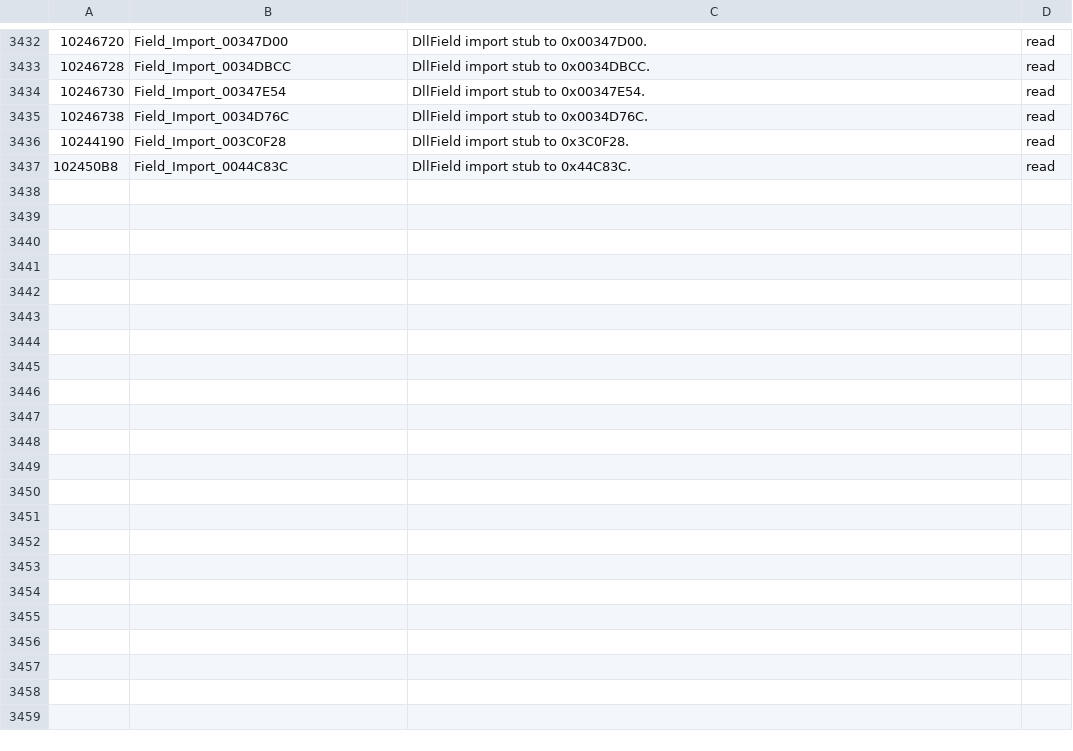
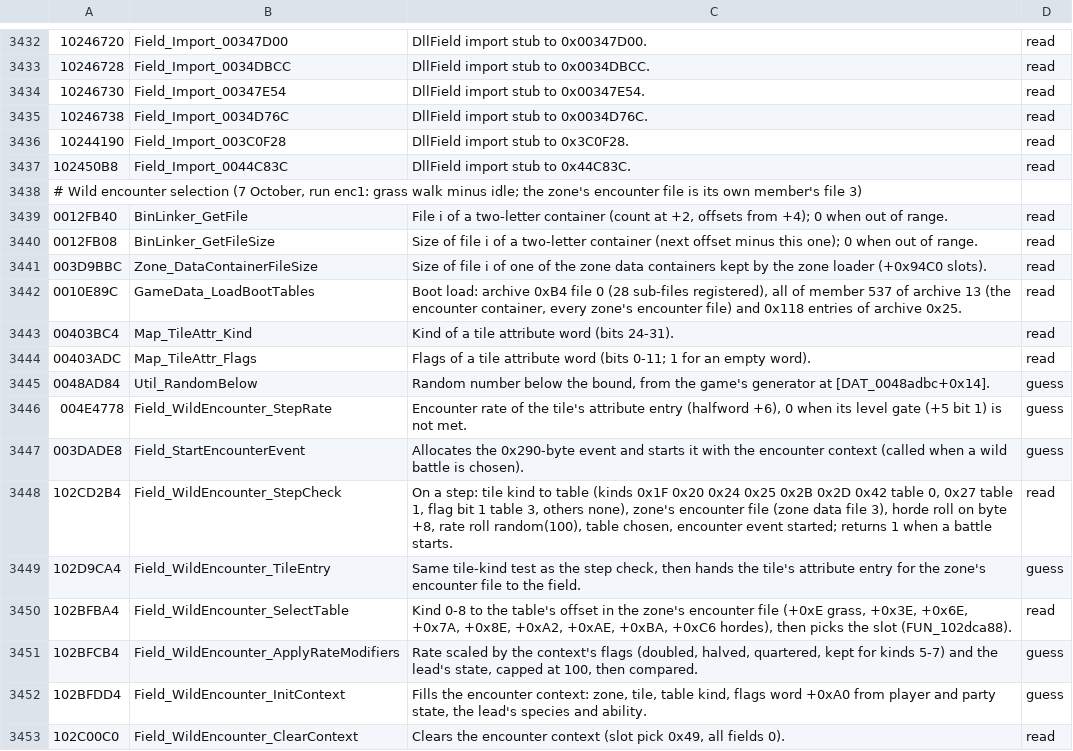
Before and after one commit to WWAndene2/Pomegrade, a TSV file: tools/remake/ghidra/function_names.tsv, drawn as a sheet; only a part is shown, gaps mark what is left out; the diff names each change by its address in the sheet, - before the commit and + after, or states it on an @@ line.

```diff
--- a/tools/remake/ghidra/function_names.tsv
+++ b/tools/remake/ghidra/function_names.tsv
+row 3438: # Wild encounter selection (7 October, run enc1: grass walk minus idle; the zone's encounter file is its own member's file 3)
+row 3439: 0012FB40 | BinLinker_GetFile | File i of a two-letter container (count at +2, offsets from +4); 0 when out of range. | read
+row 3440: 0012FB08 | BinLinker_GetFileSize | Size of file i of a two-letter container (next offset minus this one); 0 when out of range. | read
+row 3441: 003D9BBC | Zone_DataContainerFileSize | Size of file i of one of the zone data containers kept by the zone loader (+0x94C0 slots). | read
+row 3442: 0010E89C | GameData_LoadBootTables | Boot load: archive 0xB4 file 0 (28 sub-files registered), all of member 537 of archive 13 (the encounter container, every zone's encounter file) and 0x118 entries of archive 0x25. | read
+row 3443: 00403BC4 | Map_TileAttr_Kind | Kind of a tile attribute word (bits 24-31). | read
+row 3444: 00403ADC | Map_TileAttr_Flags | Flags of a tile attribute word (bits 0-11; 1 for an empty word). | read
+row 3445: 0048AD84 | Util_RandomBelow | Random number below the bound, from the game's generator at [DAT_0048adbc+0x14]. | guess
+row 3446: 004E4778 | Field_WildEncounter_StepRate | Encounter rate of the tile's attribute entry (halfword +6), 0 when its level gate (+5 bit 1) is not met. | guess
+row 3447: 003DADE8 | Field_StartEncounterEvent | Allocates the 0x290-byte event and starts it with the encounter context (called when a wild battle is chosen). | guess
+row 3448: 102CD2B4 | Field_WildEncounter_StepCheck | On a step: tile kind to table (kinds 0x1F 0x20 0x24 0x25 0x2B 0x2D 0x42 table 0, 0x27 table 1, flag bit 1 table 3, others none), zone's encounter file (zone data file 3), horde roll on byte +8, rate roll random(100), table chosen, encounter event started; returns 1 when a battle starts. | read
+row 3449: 102D9CA4 | Field_WildEncounter_TileEntry | Same tile-kind test as the step check, then hands the tile's attribute entry for the zone's encounter file to the field. | guess
+row 3450: 102BFBA4 | Field_WildEncounter_SelectTable | Kind 0-8 to the table's offset in the zone's encounter file (+0xE grass, +0x3E, +0x6E, +0x7A, +0x8E, +0xA2, +0xAE, +0xBA, +0xC6 hordes), then picks the slot (FUN_102dca88). | read
+row 3451: 102BFCB4 | Field_WildEncounter_ApplyRateModifiers | Rate scaled by the context's flags (doubled, halved, quartered, kept for kinds 5-7) and the lead's state, capped at 100, then compared. | guess
+row 3452: 102BFDD4 | Field_WildEncounter_InitContext | Fills the encounter context: zone, tile, table kind, flags word +0xA0 from player and party state, the lead's species and ability. | guess
+row 3453: 102C00C0 | Field_WildEncounter_ClearContext | Clears the encounter context (slot pick 0x49, all fields 0). | read
```
Also changed, not shown: 1 other file.
